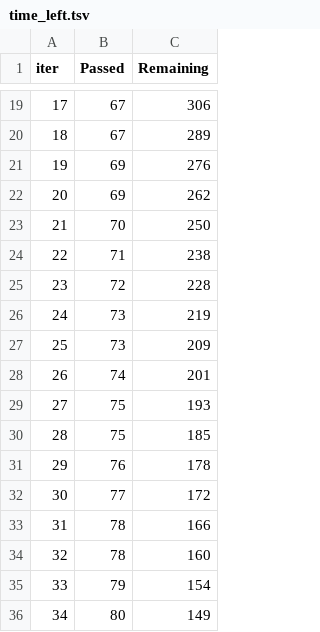
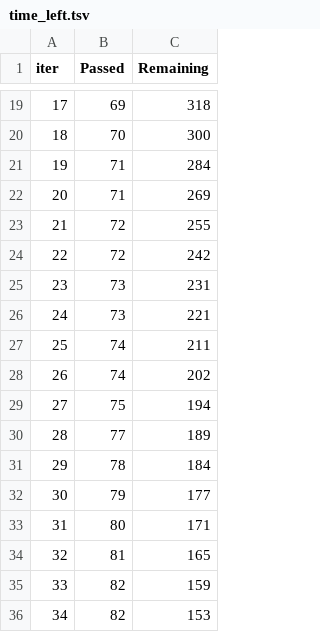
Before and after one commit to ppimas-uoc/TFG---Inteligencia-Artificial, a TSV file: Fase 2/catboost_info/time_left.tsv, drawn as a sheet; only a part is shown, gaps mark what is left out; the diff covers the shown part only.

```diff
--- a/Fase 2/catboost_info/time_left.tsv
+++ b/Fase 2/catboost_info/time_left.tsv
@@ -19,18 +19,18 @@ iter	Passed	Remaining
-17	67	306
-18	67	289
-19	69	276
-20	69	262
-21	70	250
-22	71	238
-23	72	228
-24	73	219
-25	73	209
-26	74	201
-27	75	193
-28	75	185
-29	76	178
-30	77	172
-31	78	166
-32	78	160
-33	79	154
-34	80	149
+17	69	318
+18	70	300
+19	71	284
+20	71	269
+21	72	255
+22	72	242
+23	73	231
+24	73	221
+25	74	211
+26	74	202
+27	75	194
+28	77	189
+29	78	184
+30	79	177
+31	80	171
+32	81	165
+33	82	159
+34	82	153
```
Also changed, not shown: 136 edited cells elsewhere in this file, carbon/emissions.csv, 3 other files.
